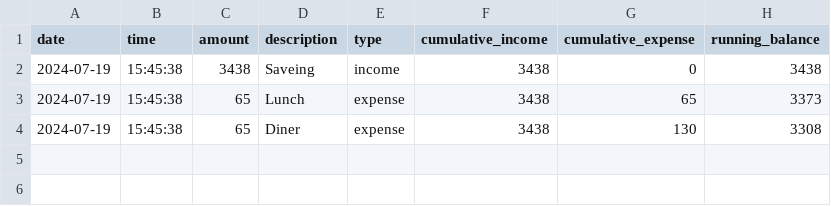
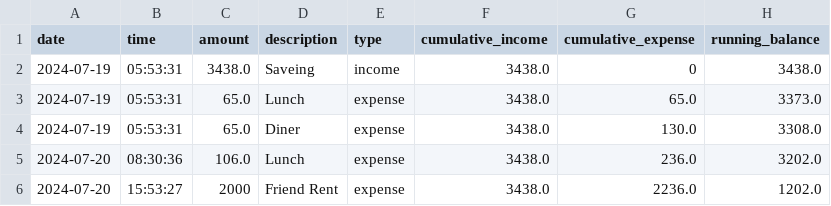
Before and after one commit to TONNAM-KSNP/Mini-Financial-Records, a CSV file: Mini-Financial-Records/financial_records.csv, drawn as a sheet.

Commit message:
update edit logic time zone and balance amount fucntion

```diff
--- a/Mini-Financial-Records/financial_records.csv
+++ b/Mini-Financial-Records/financial_records.csv
@@ -1,4 +1,6 @@
 date,time,amount,description,type,cumulative_income,cumulative_expense,running_balance
-2024-07-19,15:45:38,3438,Saveing,income,3438,0,3438
-2024-07-19,15:45:38,65,Lunch,expense,3438,65,3373
-2024-07-19,15:45:38,65,Diner,expense,3438,130,3308
+2024-07-19,05:53:31,3438.0,Saveing,income,3438.0,0,3438.0
+2024-07-19,05:53:31,65.0,Lunch,expense,3438.0,65.0,3373.0
+2024-07-19,05:53:31,65.0,Diner,expense,3438.0,130.0,3308.0
+2024-07-20,08:30:36,106.0,Lunch,expense,3438.0,236.0,3202.0
+2024-07-20,15:53:27,2000,Friend Rent,expense,3438.0,2236.0,1202.0
```
Also changed, not shown: 1 other file.
